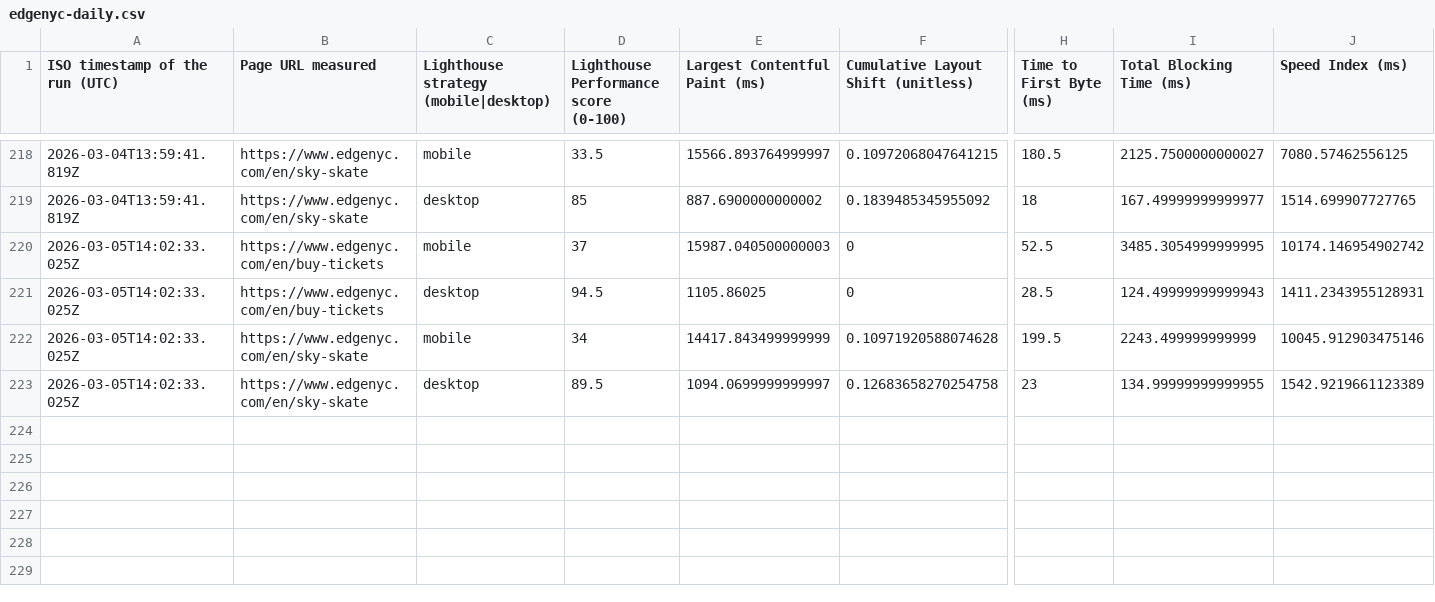
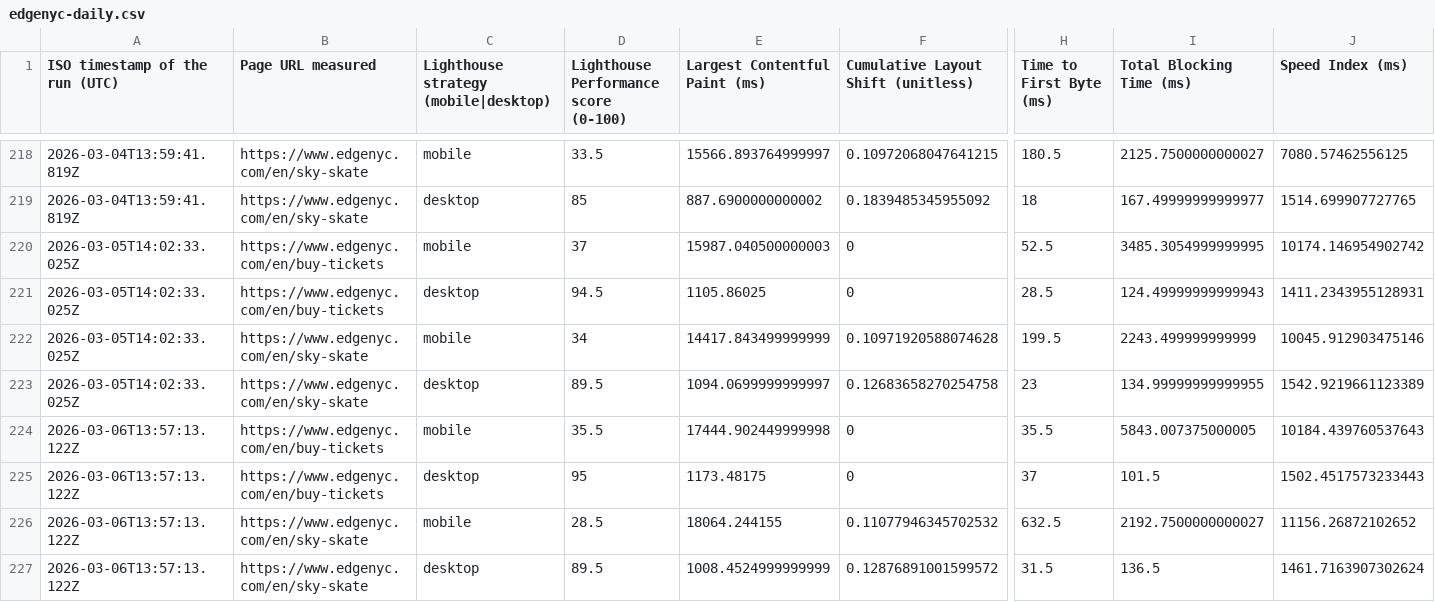
Before and after one commit to smitac90/edgenyc-performance, a CSV file: data/edgenyc-daily.csv, drawn as a sheet; only a part is shown, gaps mark what is left out; rows hold the shown columns only; the diff names each change by its address in the sheet, - before the commit and + after, or states it on an @@ line.

```diff
--- a/data/edgenyc-daily.csv
+++ b/data/edgenyc-daily.csv
+row 224: 2026-03-06T13:57:13.122Z | https://www.edgenyc.com/en/buy-tickets | mobile | 35.5 | 17444.902449999998 | 0 | 35.5 | 5843.007375000005 | 10184.439760537643
+row 225: 2026-03-06T13:57:13.122Z | https://www.edgenyc.com/en/buy-tickets | desktop | 95 | 1173.48175 | 0 | 37 | 101.5 | 1502.4517573233443
+row 226: 2026-03-06T13:57:13.122Z | https://www.edgenyc.com/en/sky-skate | mobile | 28.5 | 18064.244155 | 0.11077946345702532 | 632.5 | 2192.7500000000027 | 11156.26872102652
+row 227: 2026-03-06T13:57:13.122Z | https://www.edgenyc.com/en/sky-skate | desktop | 89.5 | 1008.4524999999999 | 0.12876891001599572 | 31.5 | 136.5 | 1461.7163907302624
```
Also changed, not shown: 1 other file.
